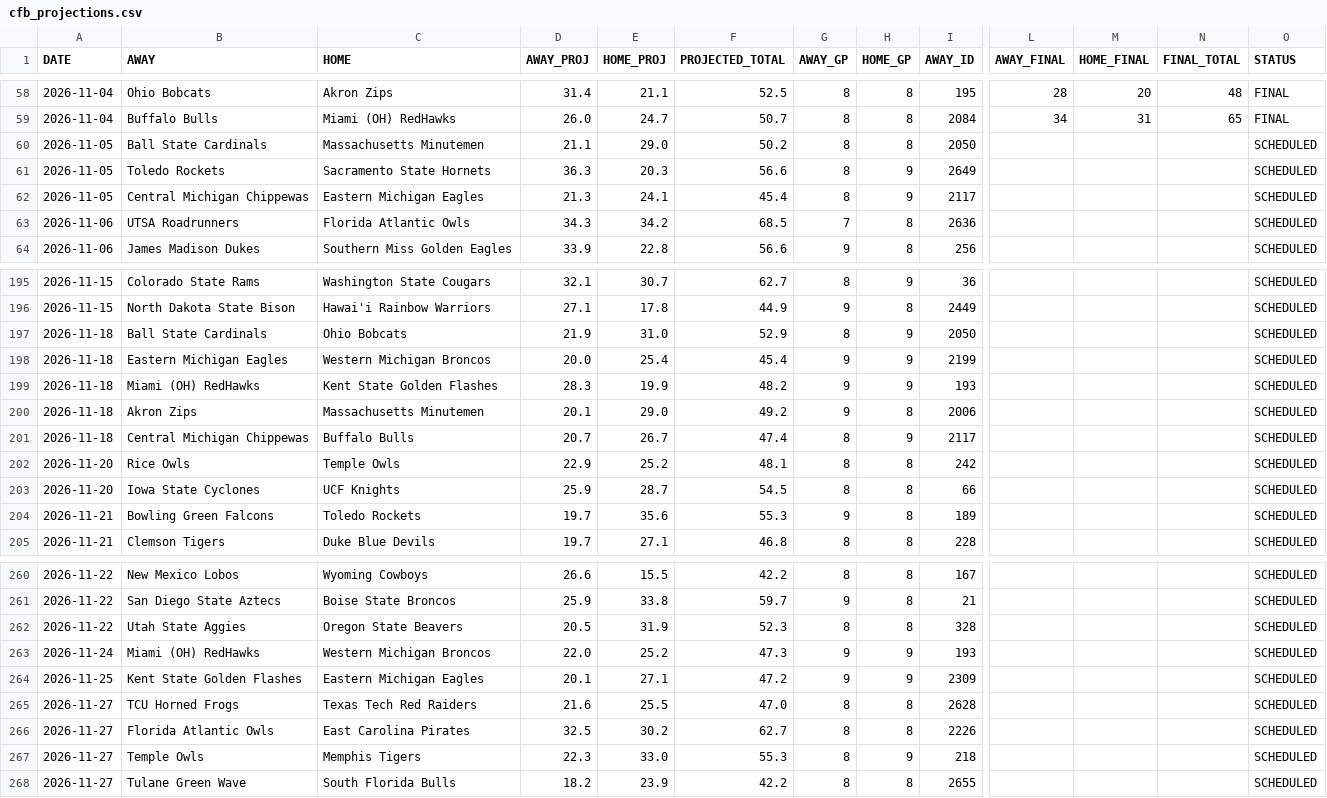
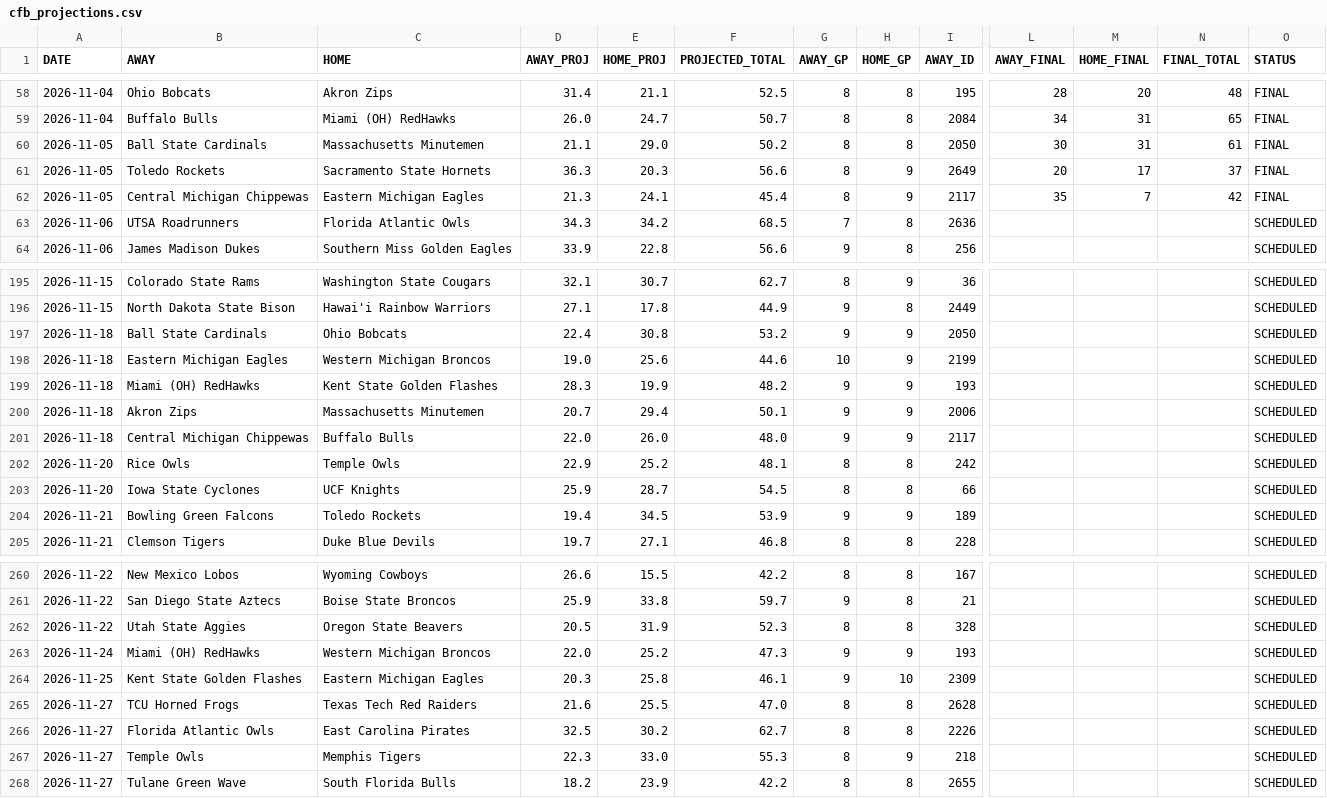
Before and after one commit to OnTilt829/PropPlus, a CSV file: data/cfb_projections.csv, drawn as a sheet; only a part is shown, gaps mark what is left out; the diff covers the shown part only; the diff names each change by its address in the sheet, - before the commit and + after, or states it on an @@ line.

```diff
--- a/data/cfb_projections.csv
+++ b/data/cfb_projections.csv
-L60 (AWAY_FINAL): (empty)
+L60 (AWAY_FINAL): 30
-M60 (HOME_FINAL): (empty)
+M60 (HOME_FINAL): 31
-N60 (FINAL_TOTAL): (empty)
+N60 (FINAL_TOTAL): 61
-O60:O62 (STATUS): SCHEDULED
+O60:O62 (STATUS): FINAL
-L61 (AWAY_FINAL): (empty)
+L61 (AWAY_FINAL): 20
-M61 (HOME_FINAL): (empty)
+M61 (HOME_FINAL): 17
-N61 (FINAL_TOTAL): (empty)
+N61 (FINAL_TOTAL): 37
-L62 (AWAY_FINAL): (empty)
+L62 (AWAY_FINAL): 35
-M62 (HOME_FINAL): (empty)
+M62 (HOME_FINAL): 7
-N62 (FINAL_TOTAL): (empty)
+N62 (FINAL_TOTAL): 42
-D197 (AWAY_PROJ): 21.9
+D197 (AWAY_PROJ): 22.4
-E197 (HOME_PROJ): 31.0
+E197 (HOME_PROJ): 30.8
-F197 (PROJECTED_TOTAL): 52.9
+F197 (PROJECTED_TOTAL): 53.2
-G197 (AWAY_GP): 8
+G197 (AWAY_GP): 9
-D198 (AWAY_PROJ): 20.0
+D198 (AWAY_PROJ): 19.0
-E198 (HOME_PROJ): 25.4
+E198 (HOME_PROJ): 25.6
-F198 (PROJECTED_TOTAL): 45.4
+F198 (PROJECTED_TOTAL): 44.6
-G198 (AWAY_GP): 9
+G198 (AWAY_GP): 10
-D200 (AWAY_PROJ): 20.1
+D200 (AWAY_PROJ): 20.7
-E200 (HOME_PROJ): 29.0
+E200 (HOME_PROJ): 29.4
-F200 (PROJECTED_TOTAL): 49.2
+F200 (PROJECTED_TOTAL): 50.1
-H200 (HOME_GP): 8
+H200 (HOME_GP): 9
-D201 (AWAY_PROJ): 20.7
+D201 (AWAY_PROJ): 22.0
-E201 (HOME_PROJ): 26.7
+E201 (HOME_PROJ): 26.0
-F201 (PROJECTED_TOTAL): 47.4
+F201 (PROJECTED_TOTAL): 48.0
-G201 (AWAY_GP): 8
+G201 (AWAY_GP): 9
-D204 (AWAY_PROJ): 19.7
+D204 (AWAY_PROJ): 19.4
-E204 (HOME_PROJ): 35.6
+E204 (HOME_PROJ): 34.5
-F204 (PROJECTED_TOTAL): 55.3
+F204 (PROJECTED_TOTAL): 53.9
-H204 (HOME_GP): 8
+H204 (HOME_GP): 9
-D264 (AWAY_PROJ): 20.1
+D264 (AWAY_PROJ): 20.3
-E264 (HOME_PROJ): 27.1
+E264 (HOME_PROJ): 25.8
-F264 (PROJECTED_TOTAL): 47.2
+F264 (PROJECTED_TOTAL): 46.1
-H264 (HOME_GP): 9
+H264 (HOME_GP): 10
```
Also changed, not shown: 36 edited cells elsewhere in this file, 2 other files.
